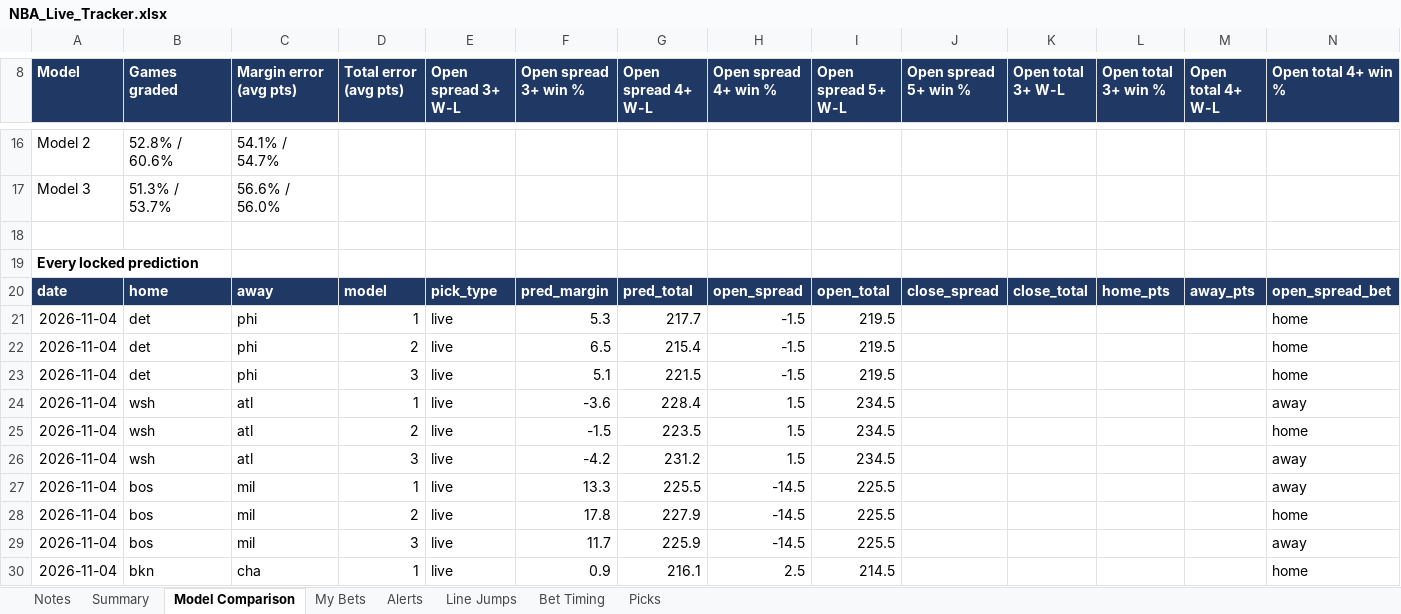
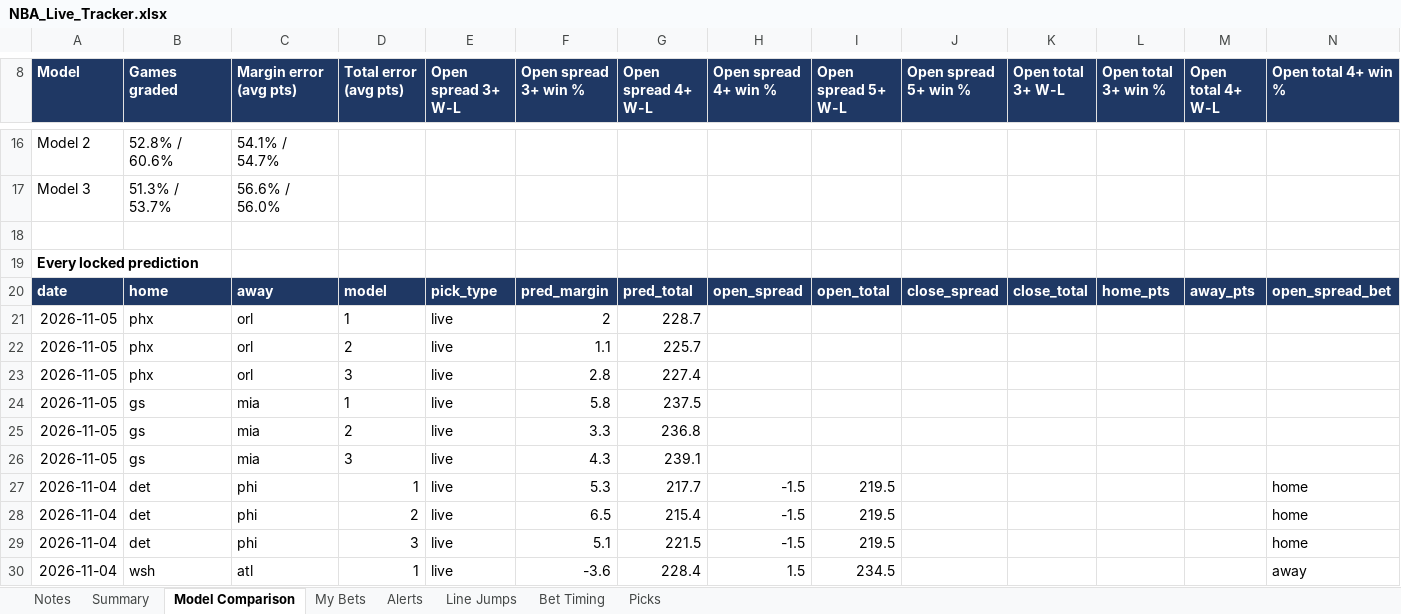
Before and after one commit to JeffreyD24/nba-mixed-model, an Excel workbook: NBA_Live_Tracker.xlsx, sheet Model Comparison, drawn as a sheet; only a part is shown, gaps mark what is left out; the shorter side is filled out with more unchanged rows; values as stored, in another font and other column widths than the file's, no borders; rows hold the shown columns only; the diff names each change by its address in the sheet, - before the commit and + after, or states it on an @@ line.

```diff
--- a/NBA_Live_Tracker.xlsx (sheet Model Comparison)
+++ b/NBA_Live_Tracker.xlsx (sheet Model Comparison)
+row 21: 2026-11-05 | phx | orl | 1 | live | 2 | 228.7
+row 22: 2026-11-05 | phx | orl | 2 | live | 1.1 | 225.7
+row 23: 2026-11-05 | phx | orl | 3 | live | 2.8 | 227.4
+row 24: 2026-11-05 | gs | mia | 1 | live | 5.8 | 237.5
+row 25: 2026-11-05 | gs | mia | 2 | live | 3.3 | 236.8
+row 26: 2026-11-05 | gs | mia | 3 | live | 4.3 | 239.1
```
Also changed, not shown: sheet Line Jumps, sheet Summary, sheet Alerts, sheet Picks, sheet Notes, 6 other files.
